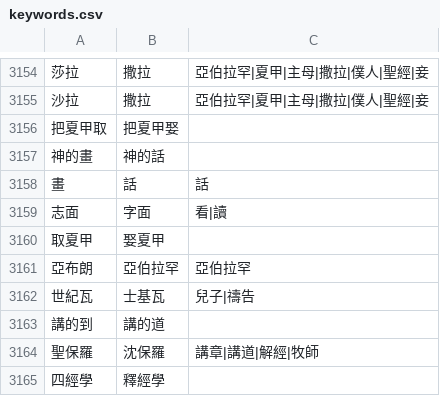
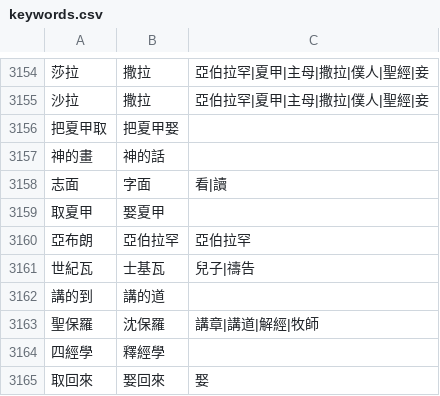
Before and after one commit to Enoooch0921/Srt-Christian-vocabulary-replacement, a CSV file: keywords.csv, drawn as a sheet; only a part is shown, gaps mark what is left out; the shorter side is filled out with more unchanged rows; the diff names each change by its address in the sheet, - before the commit and + after, or states it on an @@ line.

Commit message:
Update keywords.csv

```diff
--- a/keywords.csv
+++ b/keywords.csv
-row 3158: 畫 | 話 | 話
```
